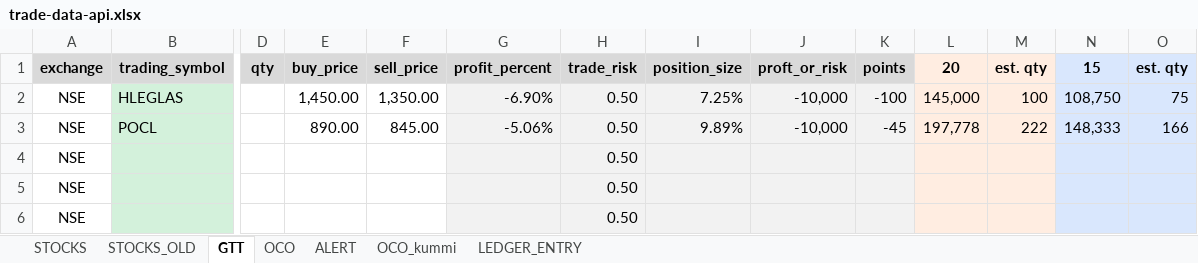
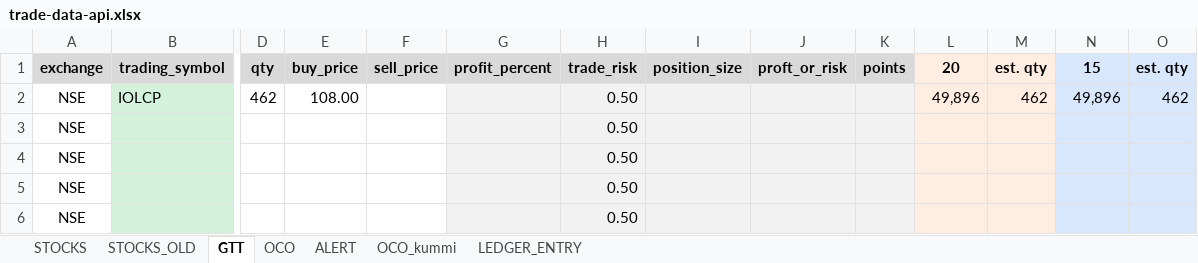
Before and after one commit to a5g/zerodha-trade, an Excel workbook: data/trade-data-api.xlsx, sheet GTT, drawn as a sheet; only a part is shown, gaps mark what is left out; values as stored, in another font and other column widths than the file's, no borders; conditional formats not drawn; removed rows and columns are numbered as before the commit, all else as after; rows hold the shown columns only; the diff names each change by its address in the sheet, - before the commit and + after, or states it on an @@ line.

```diff
--- a/data/trade-data-api.xlsx (sheet GTT)
+++ b/data/trade-data-api.xlsx (sheet GTT)
-row 2: NSE | HLEGLAS |  | 1,450.00 | 1,350.00 | -6.90% | 0.50 | 7.25% | -10,000 | -100 | 145,000 | 100 | 108,750 | 75
-row 3: NSE | POCL |  | 890.00 | 845.00 | -5.06% | 0.50 | 9.89% | -10,000 | -45 | 197,778 | 222 | 148,333 | 166
+row 2: NSE | IOLCP | 462 | 108.00 |  |  | 0.50 |  |  |  | 49,896 | 462 | 49,896 | 462
+row 3: NSE |  |  |  |  |  | 0.50
```
Also changed, not shown: 8 other files.
